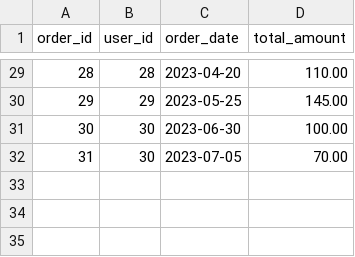
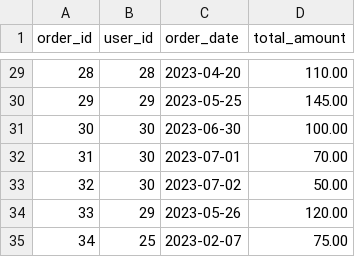
Before and after one commit to Shopify/eng-intern-assessment-data, a CSV file: data/order_data.csv, drawn as a sheet; only a part is shown, gaps mark what is left out.

```diff
--- a/data/order_data.csv
+++ b/data/order_data.csv
@@ -31,2 +31,5 @@ order_id,user_id,order_date,total_amount
 30,30,2023-06-30,100.00
-31,30,2023-07-05,70.00
+31,30,2023-07-01,70.00
+32,30,2023-07-02,50.00
+33,29,2023-05-26,120.00
+34,25,2023-02-07,75.00
```
Also changed, not shown: data/order_items_data.csv, data/review_data.csv, 3 other files.
